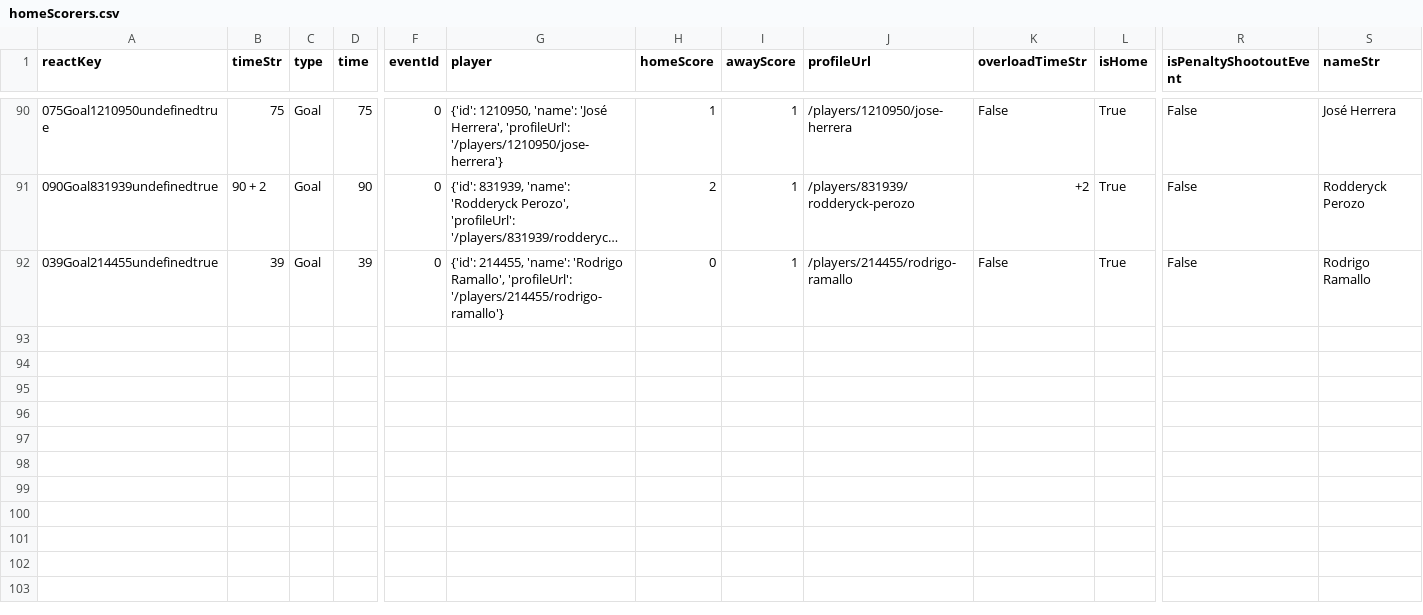
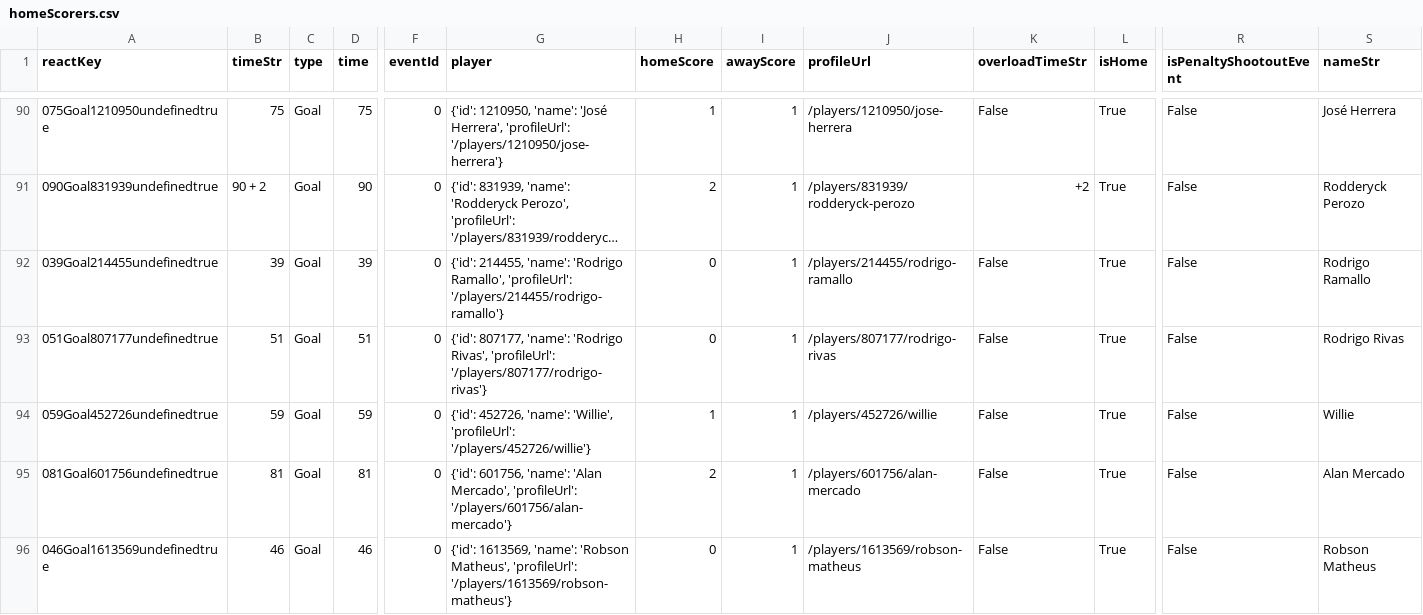
Before and after one commit to bolaxel/fut-bol, a CSV file: goals/csv/homeScorers.csv, drawn as a sheet; only a part is shown, gaps mark what is left out; long unchanged cells end in …; rows hold the shown columns only; the diff names each change by its address in the sheet, - before the commit and + after, or states it on an @@ line.

Commit message:
bolivar nacional round 7

```diff
--- a/goals/csv/homeScorers.csv
+++ b/goals/csv/homeScorers.csv
+row 93: 051Goal807177undefinedtrue | 51 | Goal | 51 | 0 | {'id': 807177, 'name': 'Rodrigo Rivas', 'profileUrl': '/players/807177/rodrigo-rivas'} | 0 | 1 | /players/807177/rodrigo-rivas | False | True | False | Rodrigo Rivas
+row 94: 059Goal452726undefinedtrue | 59 | Goal | 59 | 0 | {'id': 452726, 'name': 'Willie', 'profileUrl': '/players/452726/willie'} | 1 | 1 | /players/452726/willie | False | True | False | Willie
+row 95: 081Goal601756undefinedtrue | 81 | Goal | 81 | 0 | {'id': 601756, 'name': 'Alan Mercado', 'profileUrl': '/players/601756/alan-mercado'} | 2 | 1 | /players/601756/alan-mercado | False | True | False | Alan Mercado
+row 96: 046Goal1613569undefinedtrue | 46 | Goal | 46 | 0 | {'id': 1613569, 'name': 'Robson Matheus', 'profileUrl': '/players/1613569/robson-matheus'} | 0 | 1 | /players/1613569/robson-matheus | False | True | False | Robson Matheus
```
Also changed, not shown: goals/csv/awayScorers.csv, matchStats/csv/fotmob_match_stats.csv, 4 other files.
